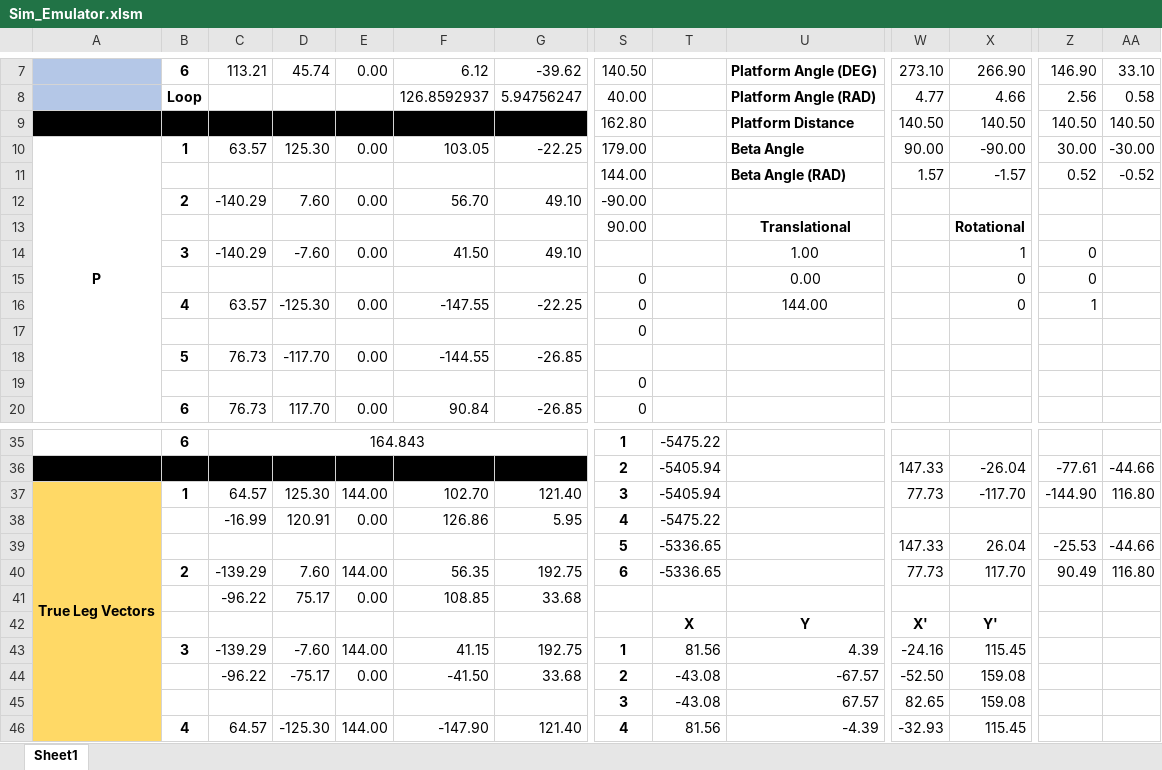
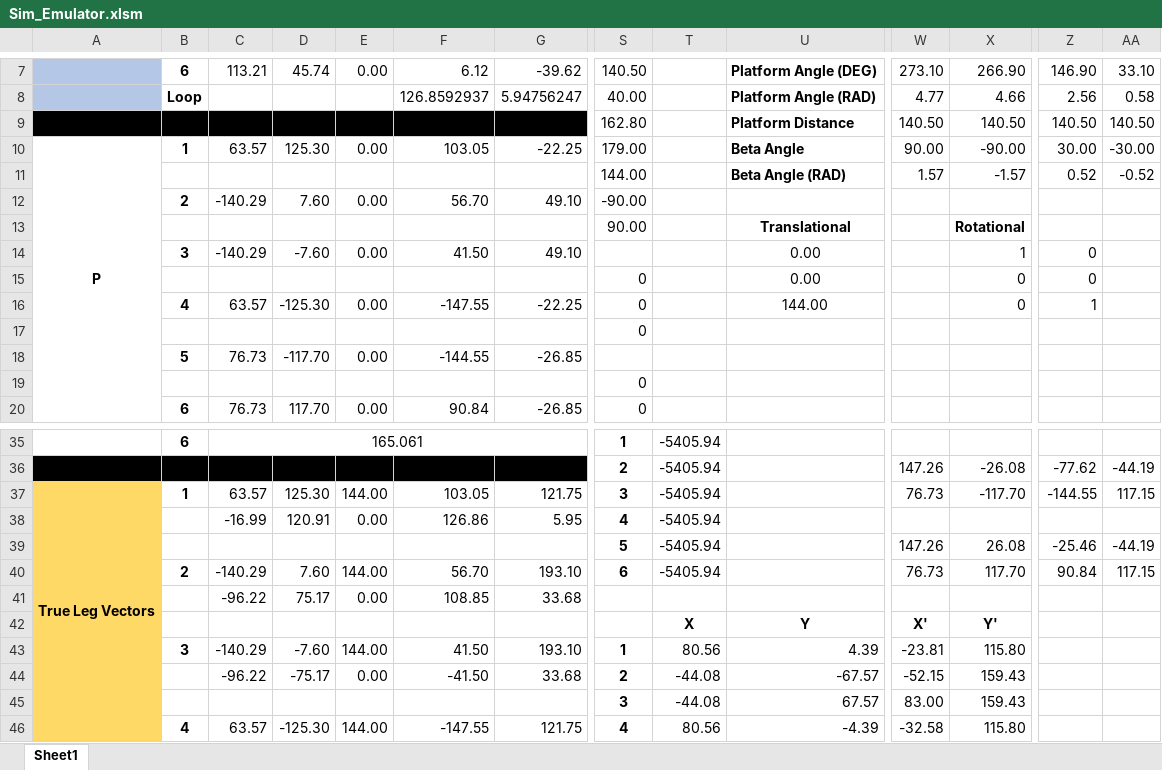
Before and after one commit to TSimmz/MiniSim, an Excel workbook: Sim Emulator/Sim_Emulator.xlsm, sheet Sheet1, drawn as a sheet; only a part is shown, gaps mark what is left out; values as stored, in another font and other column widths than the file's, no borders; charts and pictures not drawn; removed rows and columns are numbered as before the commit, all else as after; rows hold the shown columns only; the diff covers the shown part only; the diff names each change by its address in the sheet, - before the commit and + after, or states it on an @@ line.

Commit message:
Removing old emulator

```diff
--- a/Sim Emulator/Sim_Emulator.xlsm (sheet Sheet1)
+++ b/Sim Emulator/Sim_Emulator.xlsm (sheet Sheet1)
-U14: 1.00
+U14: 0.00
-C35: 164.843
+C35: 165.061
-T35: -5475.22
+T35: -5405.94
-row 36:  |  |  |  |  |  |  | 2 | -5405.94 |  | 147.33 | -26.04 | -77.61 | -44.66
+row 36:  |  |  |  |  |  |  | 2 | -5405.94 |  | 147.26 | -26.08 | -77.62 | -44.19
-C37: 64.57
+C37: 63.57
-F37: 102.70
+F37: 103.05
-G37: 121.40
+G37: 121.75
-W37: 77.73
+W37: 76.73
-Z37: -144.90
+Z37: -144.55
-AA37: 116.80
+AA37: 117.15
-T38: -5475.22
+T38: -5405.94
-row 39:  |  |  |  |  |  |  | 5 | -5336.65 |  | 147.33 | 26.04 | -25.53 | -44.66
-row 40:  | 2 | -139.29 | 7.60 | 144.00 | 56.35 | 192.75 | 6 | -5336.65 |  | 77.73 | 117.70 | 90.49 | 116.80
+row 39:  |  |  |  |  |  |  | 5 | -5405.94 |  | 147.26 | 26.08 | -25.46 | -44.19
+row 40:  | 2 | -140.29 | 7.60 | 144.00 | 56.70 | 193.10 | 6 | -5405.94 |  | 76.73 | 117.70 | 90.84 | 117.15
-C43: -139.29
+C43: -140.29
-F43: 41.15
+F43: 41.50
-G43: 192.75
+G43: 193.10
-T43: 81.56
+T43: 80.56
-W43: -24.16
+W43: -23.81
-X43: 115.45
+X43: 115.80
-T44:T45: -43.08
+T44:T45: -44.08
-W44: -52.50
+W44: -52.15
-X44:X45: 159.08
+X44:X45: 159.43
-W45: 82.65
+W45: 83.00
-C46: 64.57
+C46: 63.57
-F46: -147.90
+F46: -147.55
-G46: 121.40
+G46: 121.75
-T46: 81.56
+T46: 80.56
-W46: -32.93
+W46: -32.58
-X46: 115.45
+X46: 115.80
```
Also changed, not shown: 13 added rows, 13 removed rows and 50 edited cells elsewhere in this sheet, charts or pictures, 1 other file.
